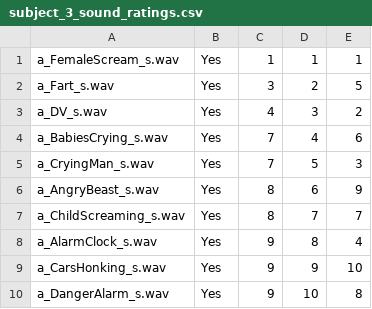
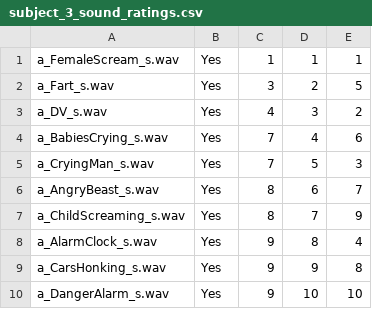
Before and after one commit to EddieTGH/python_package_misophonia_data_analysis, a CSV file: SubjectData/subject_3/subject_3_sound_ratings.csv, drawn as a sheet.

```diff
--- a/SubjectData/subject_3/subject_3_sound_ratings.csv
+++ b/SubjectData/subject_3/subject_3_sound_ratings.csv
@@ -5,6 +5,6 @@ a_BabiesCrying_s.wav,Yes,7,4,6
 a_CryingMan_s.wav,Yes,7,5,3
-a_AngryBeast_s.wav,Yes,8,6,9
-a_ChildScreaming_s.wav,Yes,8,7,7
+a_AngryBeast_s.wav,Yes,8,6,7
+a_ChildScreaming_s.wav,Yes,8,7,9
 a_AlarmClock_s.wav,Yes,9,8,4
-a_CarsHonking_s.wav,Yes,9,9,10
-a_DangerAlarm_s.wav,Yes,9,10,8
+a_CarsHonking_s.wav,Yes,9,9,8
+a_DangerAlarm_s.wav,Yes,9,10,10
```
Also changed, not shown: 9 other files.
